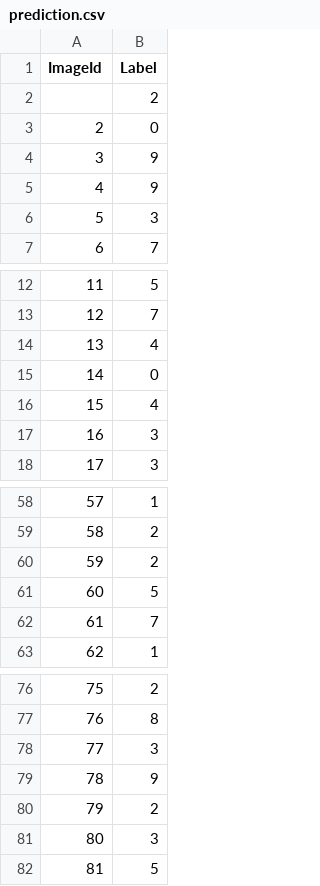
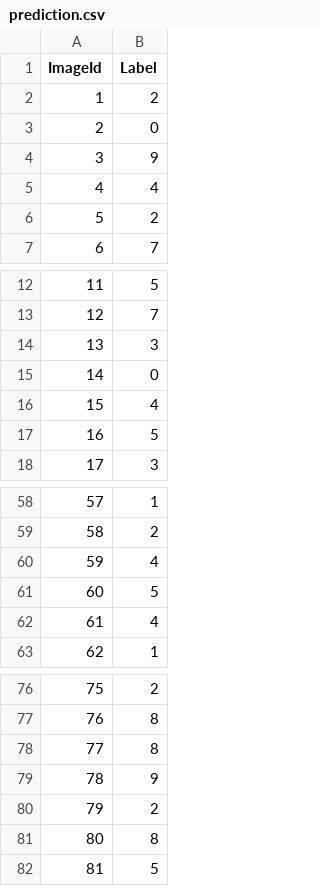
Before and after one commit to BobiSabev/CNN_MNIST, a CSV file: data/prediction.csv, drawn as a sheet; only a part is shown, gaps mark what is left out; the diff covers the shown part only.

```diff
--- a/data/prediction.csv
+++ b/data/prediction.csv
@@ -1,7 +1,7 @@
 ImageId,Label
-,2
+1,2
 2,0
 3,9
-4,9
-5,3
+4,4
+5,2
 6,7
@@ -13,6 +13,6 @@ ImageId,Label
 12,7
-13,4
+13,3
 14,0
 15,4
-16,3
+16,5
 17,3
@@ -59,5 +59,5 @@ ImageId,Label
 58,2
-59,2
+59,4
 60,5
-61,7
+61,4
 62,1
@@ -77,6 +77,6 @@ ImageId,Label
 76,8
-77,3
+77,8
 78,9
 79,2
-80,3
+80,8
 81,5
```
Also changed, not shown: 3 edited cells elsewhere in this file, 2 other files.
